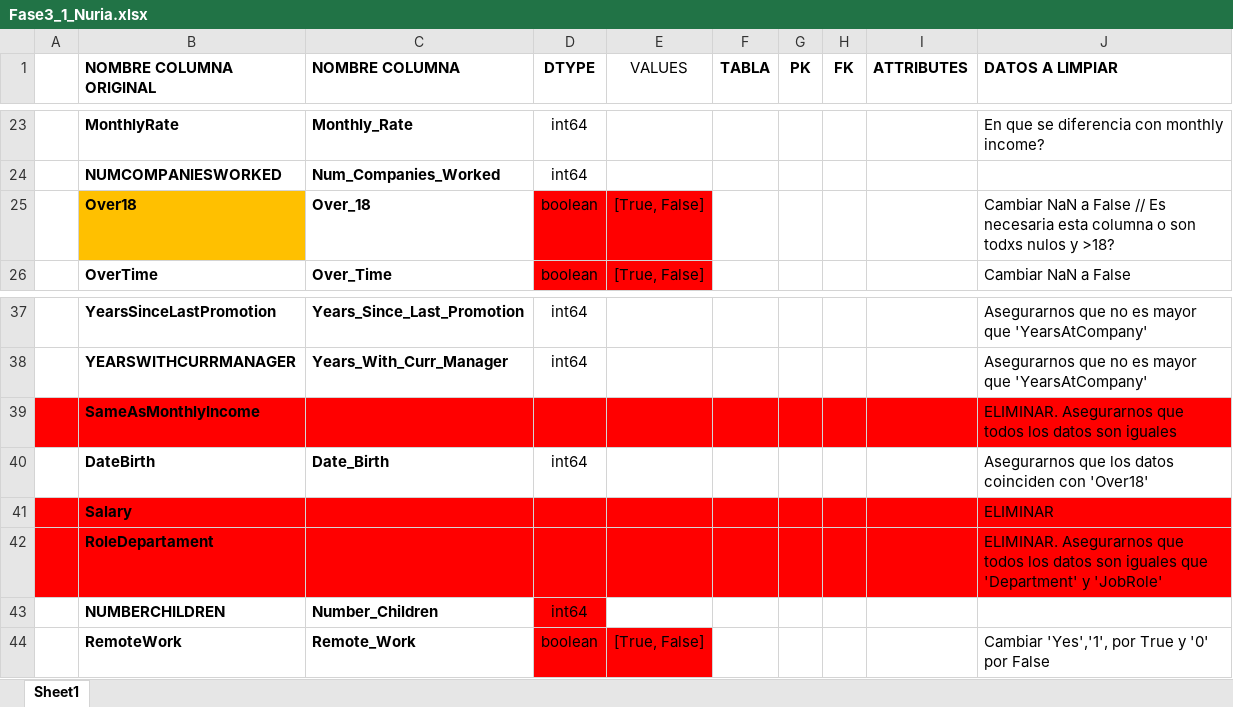
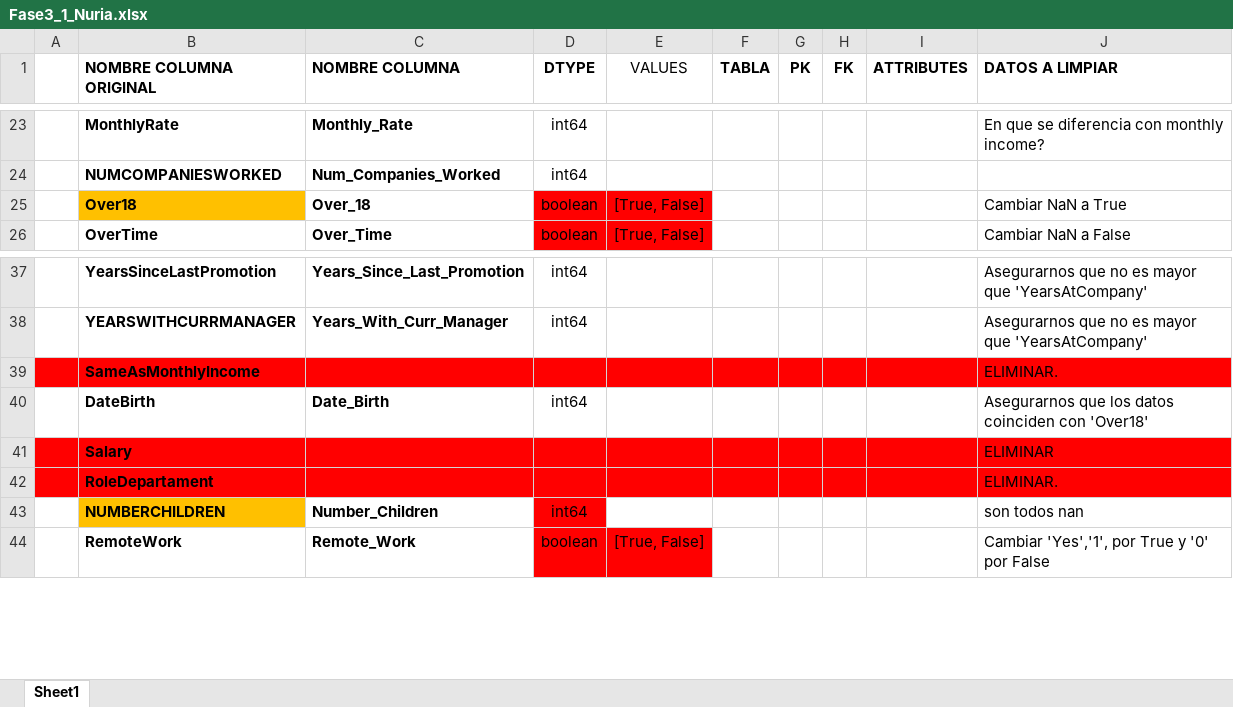
Before and after one commit to nuriancg/project-da-promo-H-module-3-team-1, an Excel workbook: Fase3_1_Nuria.xlsx, sheet Sheet1, drawn as a sheet; only a part is shown, gaps mark what is left out; values as stored, in another font and other column widths than the file's, no borders; the diff names each change by its address in the sheet, - before the commit and + after, or states it on an @@ line.

Commit message:
update excel

```diff
--- a/Fase3_1_Nuria.xlsx (sheet Sheet1)
+++ b/Fase3_1_Nuria.xlsx (sheet Sheet1)
-J25 (DATOS A LIMPIAR): …NaN a False // Es necesaria esta columna o son todxs nulos y >18?
+J25 (DATOS A LIMPIAR): …NaN a True
-J39 (DATOS A LIMPIAR): ELIMINAR. Asegurarnos que todos los datos son iguales
+J39 (DATOS A LIMPIAR): ELIMINAR.
-J42 (DATOS A LIMPIAR): ELIMINAR. Asegurarnos que todos los datos son iguales que 'Department' y 'JobRole'
+J42 (DATOS A LIMPIAR): ELIMINAR.
-B43 fill: none
+B43 fill: #FFC000
-J43 (DATOS A LIMPIAR): (empty)
+J43 (DATOS A LIMPIAR): son todos nan
```
Also changed, not shown: 1 other file.
